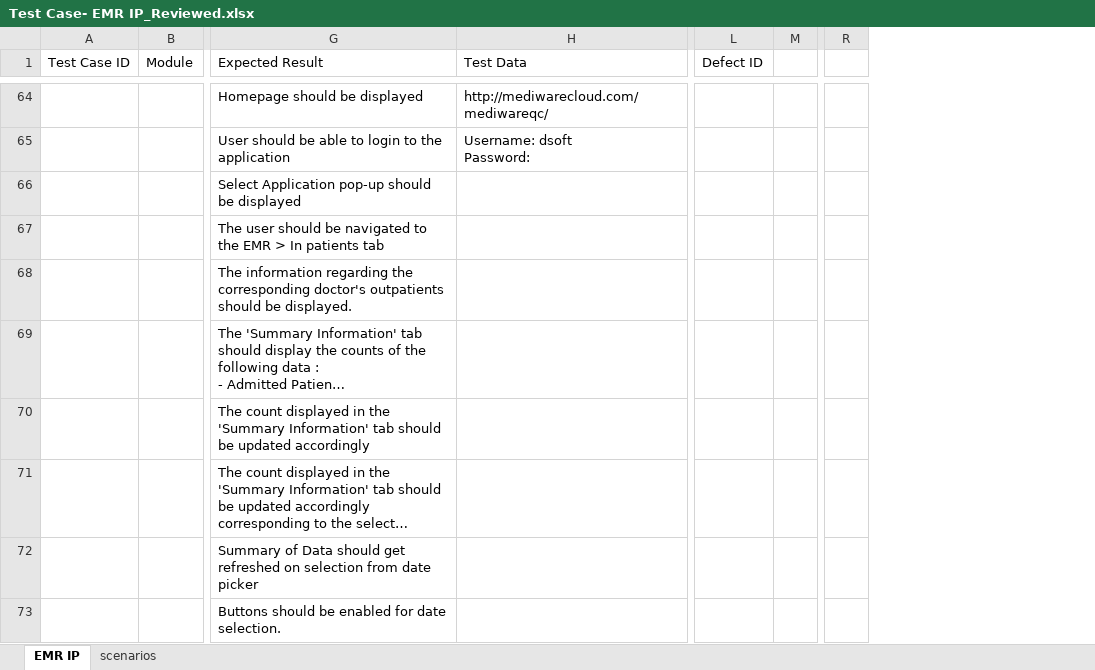
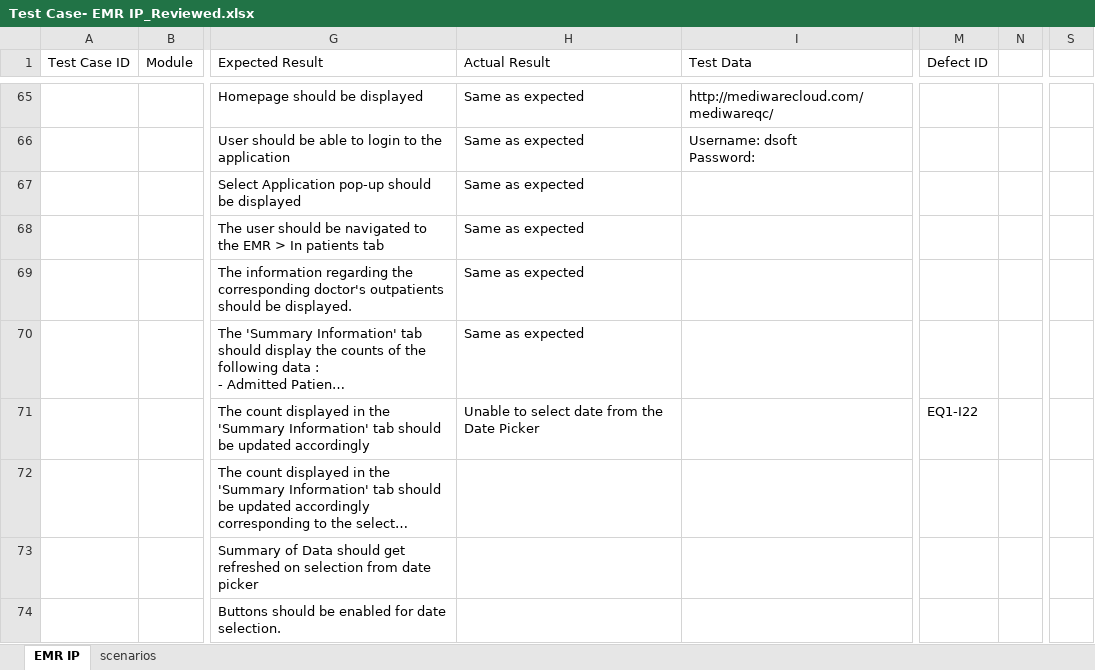
Before and after one commit to RijoJohnPatric/Mediware-Repository, an Excel workbook: Test Execution/Prapancha/Test Case- EMR IP_Reviewed.xlsx, sheet EMR IP, drawn as a sheet; only a part is shown, gaps mark what is left out; long unchanged cells end in …; values as stored, in another font and other column widths than the file's, no cell formats; removed rows and columns are numbered as before the commit, all else as after; the diff covers the shown part only; the diff names each change by its address in the sheet, - before the commit and + after, or states it on an @@ line.

```diff
--- a/Test Execution/Prapancha/Test Case- EMR IP_Reviewed.xlsx (sheet EMR IP)
+++ b/Test Execution/Prapancha/Test Case- EMR IP_Reviewed.xlsx (sheet EMR IP)
+column H (Actual Result), rows 65-71: Same as expected | Same as expected | Same as expected | Same as expected | Same as expected | Same as expected | Unable to select date from the Date Picker
-column M, empty
+column N, empty
-column R, empty
+column S, empty
-M71 (Defect ID): (empty)
+M71 (Defect ID): EQ1-I22
```
Also changed, not shown: 1 added row and 60 edited cells elsewhere in this sheet, cell formats.
